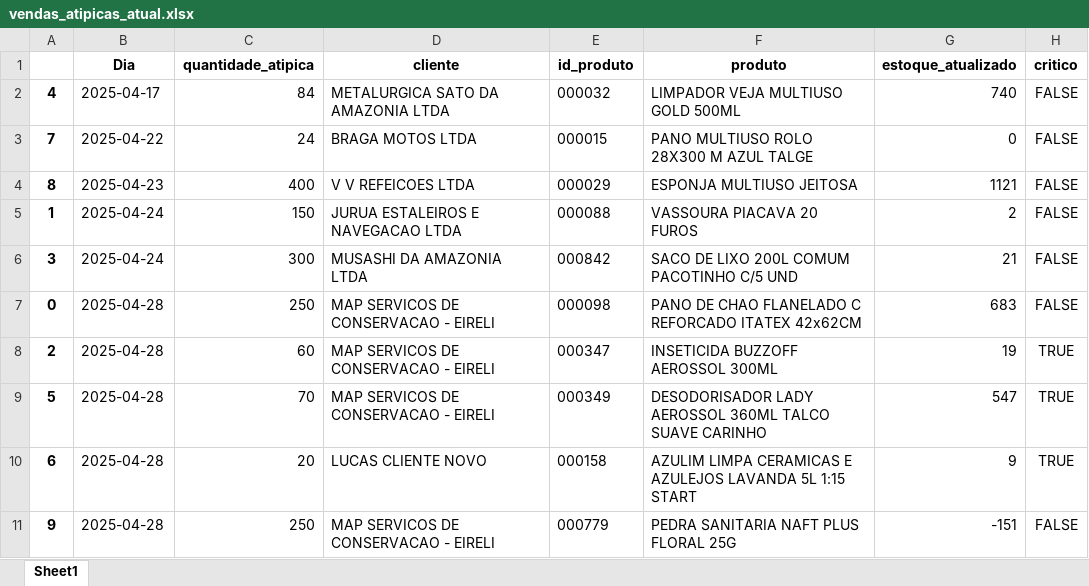
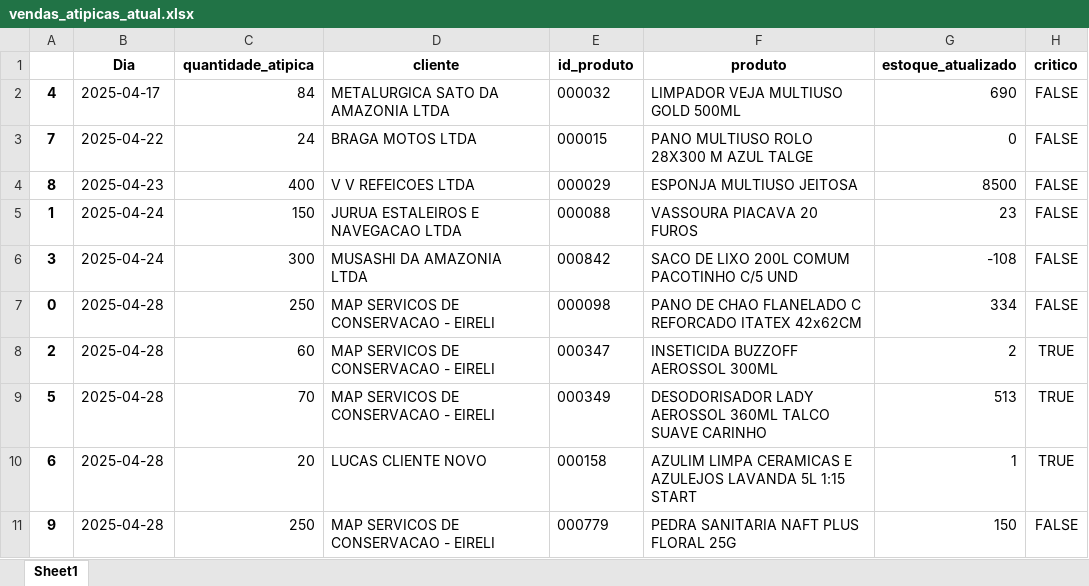
Before and after one commit to maloka-ai/poc-dashboard, an Excel workbook: dados/ADD/Dados_ADD_PF/vendas_atipicas_atual.xlsx, sheet Sheet1, drawn as a sheet; values as stored, in another font and other column widths than the file's, no borders; the diff names each change by its address in the sheet, - before the commit and + after, or states it on an @@ line.

```diff
--- a/dados/ADD/Dados_ADD_PF/vendas_atipicas_atual.xlsx (sheet Sheet1)
+++ b/dados/ADD/Dados_ADD_PF/vendas_atipicas_atual.xlsx (sheet Sheet1)
-G2 (estoque_atualizado): 740
+G2 (estoque_atualizado): 690
-G4 (estoque_atualizado): 1121
+G4 (estoque_atualizado): 8500
-G5 (estoque_atualizado): 2
+G5 (estoque_atualizado): 23
-G6 (estoque_atualizado): 21
+G6 (estoque_atualizado): -108
-G7 (estoque_atualizado): 683
+G7 (estoque_atualizado): 334
-G8 (estoque_atualizado): 19
+G8 (estoque_atualizado): 2
-G9 (estoque_atualizado): 547
+G9 (estoque_atualizado): 513
-G10 (estoque_atualizado): 9
+G10 (estoque_atualizado): 1
-G11 (estoque_atualizado): -151
+G11 (estoque_atualizado): 150
```
Also changed, not shown: dados/ADD/Dados_ADD_PF/relatorio_produtos.xlsx.
